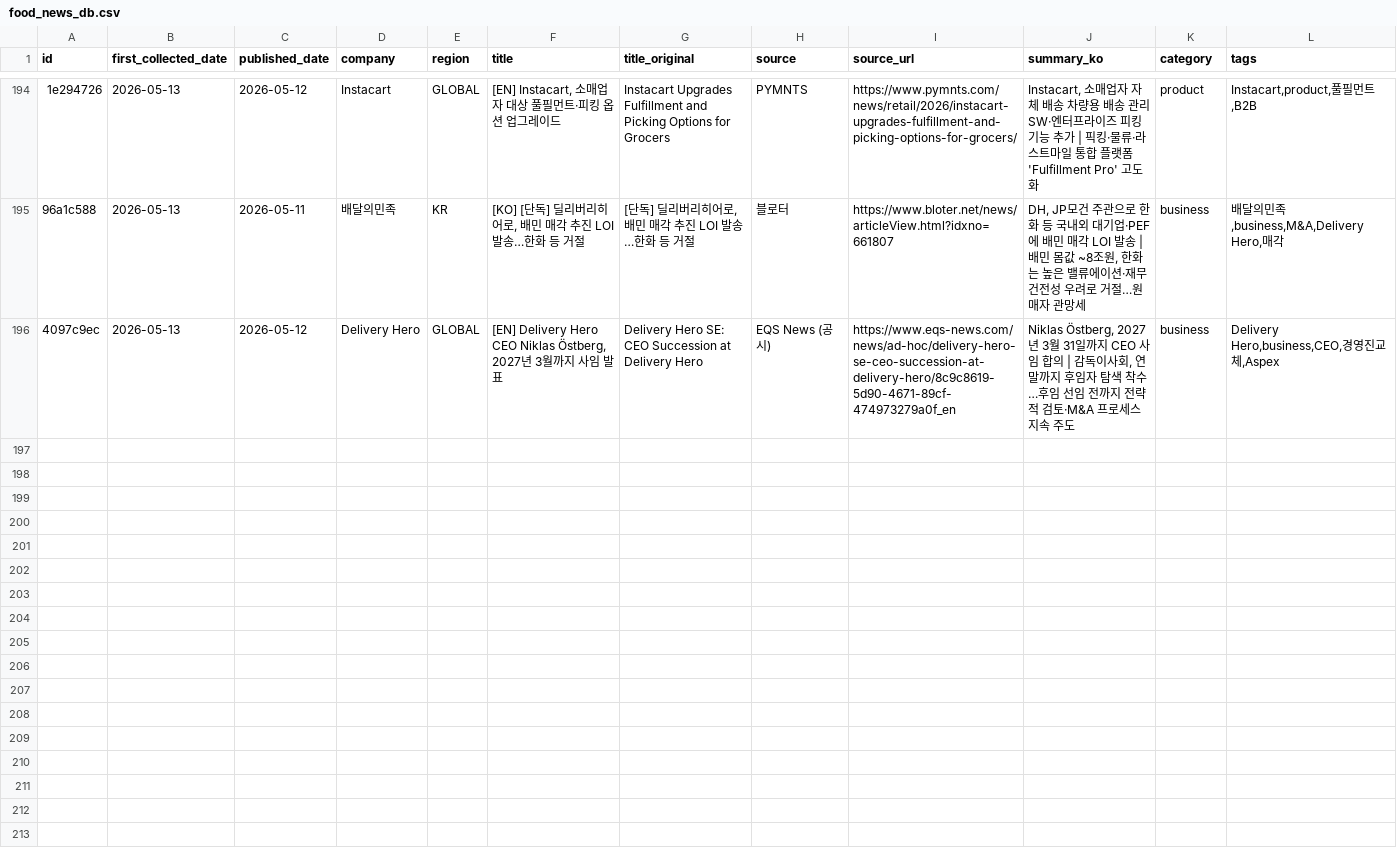
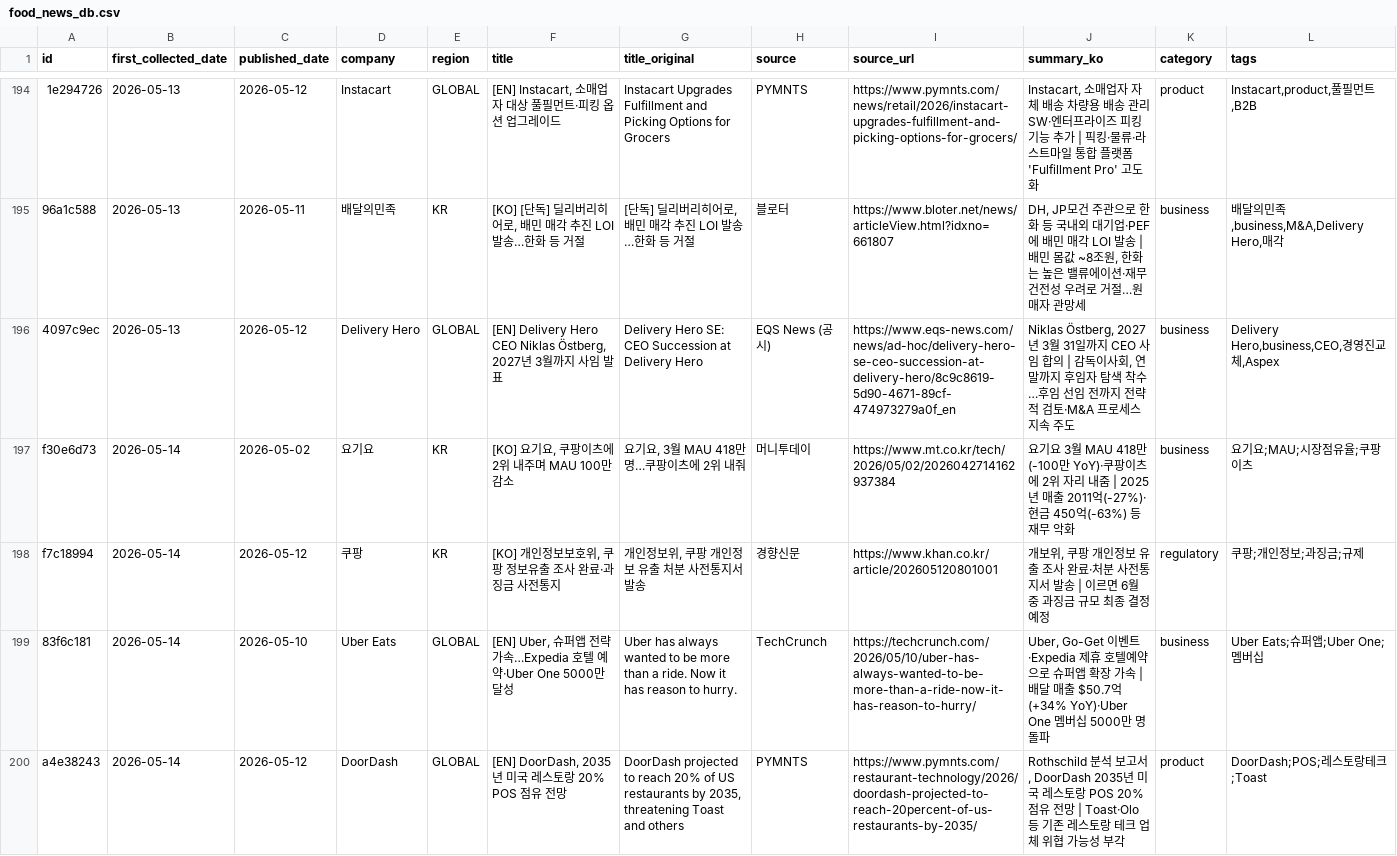
Before and after one commit to mafleur/baemin-product-insight-news-scraping, a CSV file: food_news_db.csv, drawn as a sheet; only a part is shown, gaps mark what is left out.

```diff
--- a/food_news_db.csv
+++ b/food_news_db.csv
@@ -196 +196,5 @@
 "4097c9ec","2026-05-13","2026-05-12","Delivery Hero","GLOBAL","[EN] Delivery Hero CEO Niklas Östberg, 2027년 3월까지 사임 발표","Delivery Hero SE: CEO Succession at Delivery Hero","EQS News (공시)","https://www.eqs-news.com/news/ad-hoc/delivery-hero-se-ceo-succession-at-delivery-hero/8c9c8619-5d90-4671-89cf-474973279a0f_en","Niklas Östberg, 2027년 3월 31일까지 CEO 사임 합의 | 감독이사회, 연말까지 후임자 탐색 착수…후임 선임 전까지 전략적 검토·M&A 프로세스 지속 주도","business","Delivery Hero,business,CEO,경영진교체,Aspex"
+"f30e6d73","2026-05-14","2026-05-02","요기요","KR","[KO] 요기요, 쿠팡이츠에 2위 내주며 MAU 100만 감소","요기요, 3월 MAU 418만명…쿠팡이츠에 2위 내줘","머니투데이","https://www.mt.co.kr/tech/2026/05/02/2026042714162937384","요기요 3월 MAU 418만(-100만 YoY)·쿠팡이츠에 2위 자리 내줌 | 2025년 매출 2011억(-27%)·현금 450억(-63%) 등 재무 악화","business","요기요;MAU;시장점유율;쿠팡이츠"
+"f7c18994","2026-05-14","2026-05-12","쿠팡","KR","[KO] 개인정보보호위, 쿠팡 정보유출 조사 완료·과징금 사전통지","개인정보위, 쿠팡 개인정보 유출 처분 사전통지서 발송","경향신문","https://www.khan.co.kr/article/202605120801001","개보위, 쿠팡 개인정보 유출 조사 완료·처분 사전통지서 발송 | 이르면 6월 중 과징금 규모 최종 결정 예정","regulatory","쿠팡;개인정보;과징금;규제"
+"83f6c181","2026-05-14","2026-05-10","Uber Eats","GLOBAL","[EN] Uber, 슈퍼앱 전략 가속…Expedia 호텔 예약·Uber One 5000만 달성","Uber has always wanted to be more than a ride. Now it has reason to hurry.","TechCrunch","https://techcrunch.com/2026/05/10/uber-has-always-wanted-to-be-more-than-a-ride-now-it-has-reason-to-hurry/","Uber, Go-Get 이벤트·Expedia 제휴 호텔예약으로 슈퍼앱 확장 가속 | 배달 매출 $50.7억(+34% YoY)·Uber One 멤버십 5000만 명 돌파","business","Uber Eats;슈퍼앱;Uber One;멤버십"
+"a4e38243","2026-05-14","2026-05-12","DoorDash","GLOBAL","[EN] DoorDash, 2035년 미국 레스토랑 20% POS 점유 전망","DoorDash projected to reach 20% of US restaurants by 2035, threatening Toast and others","PYMNTS","https://www.pymnts.com/restaurant-technology/2026/doordash-projected-to-reach-20percent-of-us-restaurants-by-2035/","Rothschild 분석 보고서, DoorDash 2035년 미국 레스토랑 POS 20% 점유 전망 | Toast·Olo 등 기존 레스토랑 테크 업체 위협 가능성 부각","product","DoorDash;POS;레스토랑테크;Toast"
```
